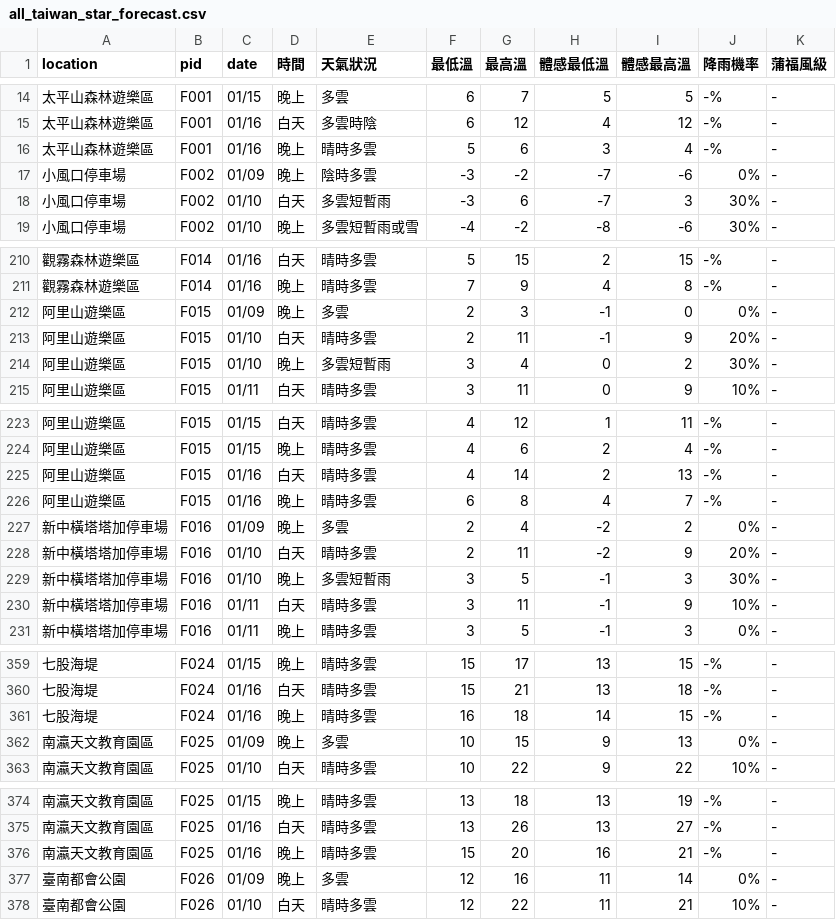
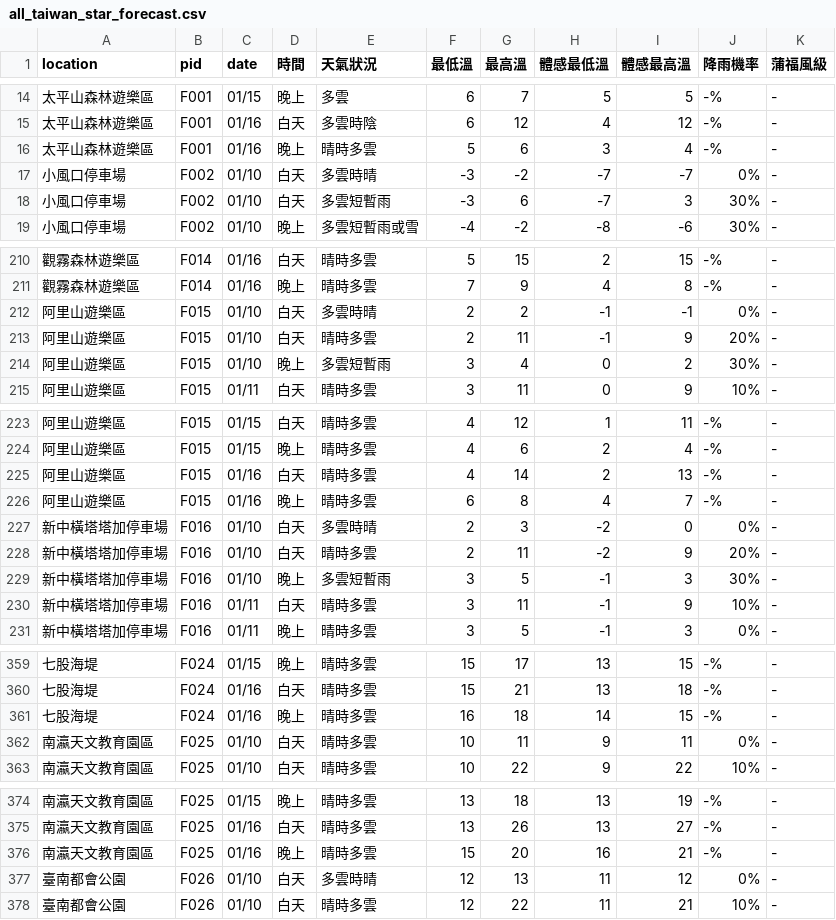
Before and after one commit to ryan841267-crypto/star_watching, a CSV file: all_taiwan_star_forecast.csv, drawn as a sheet; only a part is shown, gaps mark what is left out; the diff covers the shown part only.

```diff
--- a/all_taiwan_star_forecast.csv
+++ b/all_taiwan_star_forecast.csv
@@ -16,3 +16,3 @@
 太平山森林遊樂區,F001,01/16,晚上,晴時多雲,5,6,3,4,-%,-
-小風口停車場,F002,01/09,晚上,陰時多雲,-3,-2,-7,-6,0%,-
+小風口停車場,F002,01/10,白天,多雲時晴,-3,-2,-7,-7,0%,-
 小風口停車場,F002,01/10,白天,多雲短暫雨,-3,6,-7,3,30%,-
@@ -211,3 +211,3 @@
 觀霧森林遊樂區,F014,01/16,晚上,晴時多雲,7,9,4,8,-%,-
-阿里山遊樂區,F015,01/09,晚上,多雲,2,3,-1,0,0%,-
+阿里山遊樂區,F015,01/10,白天,多雲時晴,2,2,-1,-1,0%,-
 阿里山遊樂區,F015,01/10,白天,晴時多雲,2,11,-1,9,20%,-
@@ -226,3 +226,3 @@
 阿里山遊樂區,F015,01/16,晚上,晴時多雲,6,8,4,7,-%,-
-新中橫塔塔加停車場,F016,01/09,晚上,多雲,2,4,-2,2,0%,-
+新中橫塔塔加停車場,F016,01/10,白天,多雲時晴,2,3,-2,0,0%,-
 新中橫塔塔加停車場,F016,01/10,白天,晴時多雲,2,11,-2,9,20%,-
@@ -361,3 +361,3 @@
 七股海堤,F024,01/16,晚上,晴時多雲,16,18,14,15,-%,-
-南瀛天文教育園區,F025,01/09,晚上,多雲,10,15,9,13,0%,-
+南瀛天文教育園區,F025,01/10,白天,晴時多雲,10,11,9,11,0%,-
 南瀛天文教育園區,F025,01/10,白天,晴時多雲,10,22,9,22,10%,-
@@ -376,3 +376,3 @@
 南瀛天文教育園區,F025,01/16,晚上,晴時多雲,15,20,16,21,-%,-
-臺南都會公園,F026,01/09,晚上,多雲,12,16,11,14,0%,-
+臺南都會公園,F026,01/10,白天,多雲時晴,12,13,11,12,0%,-
 臺南都會公園,F026,01/10,白天,晴時多雲,12,22,11,21,10%,-
```
Also changed, not shown: 75 edited cells elsewhere in this file.
